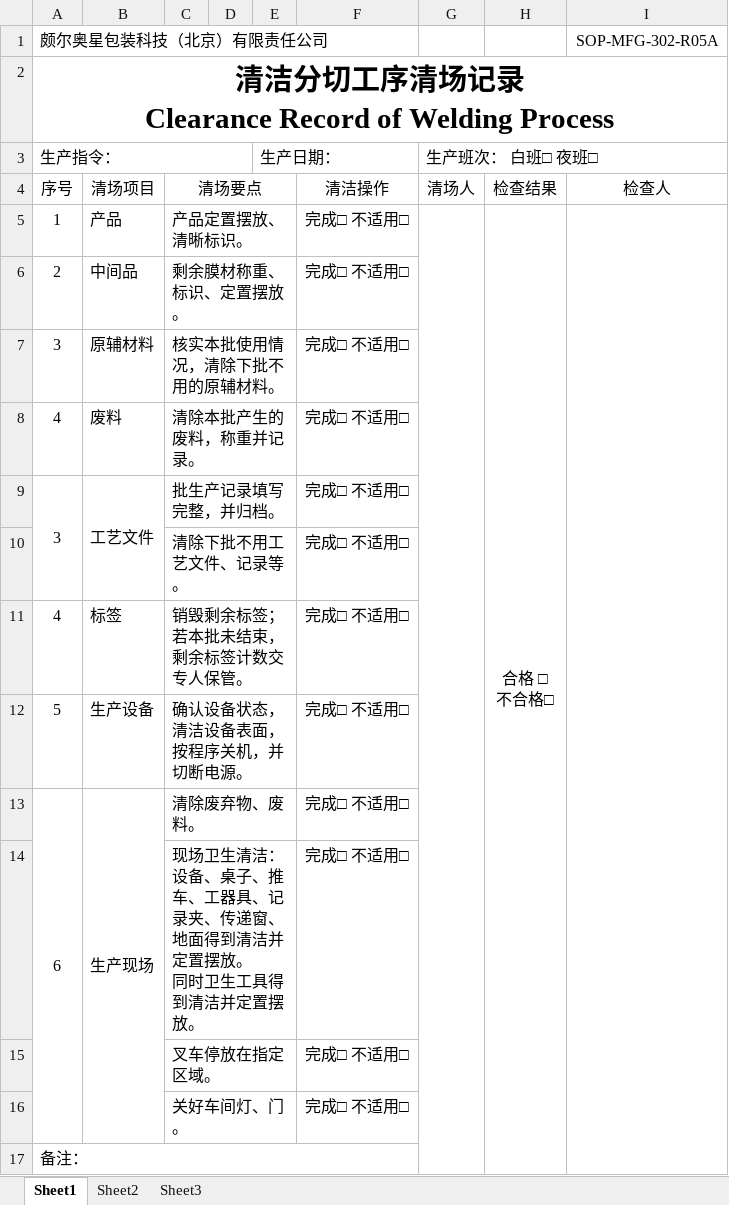
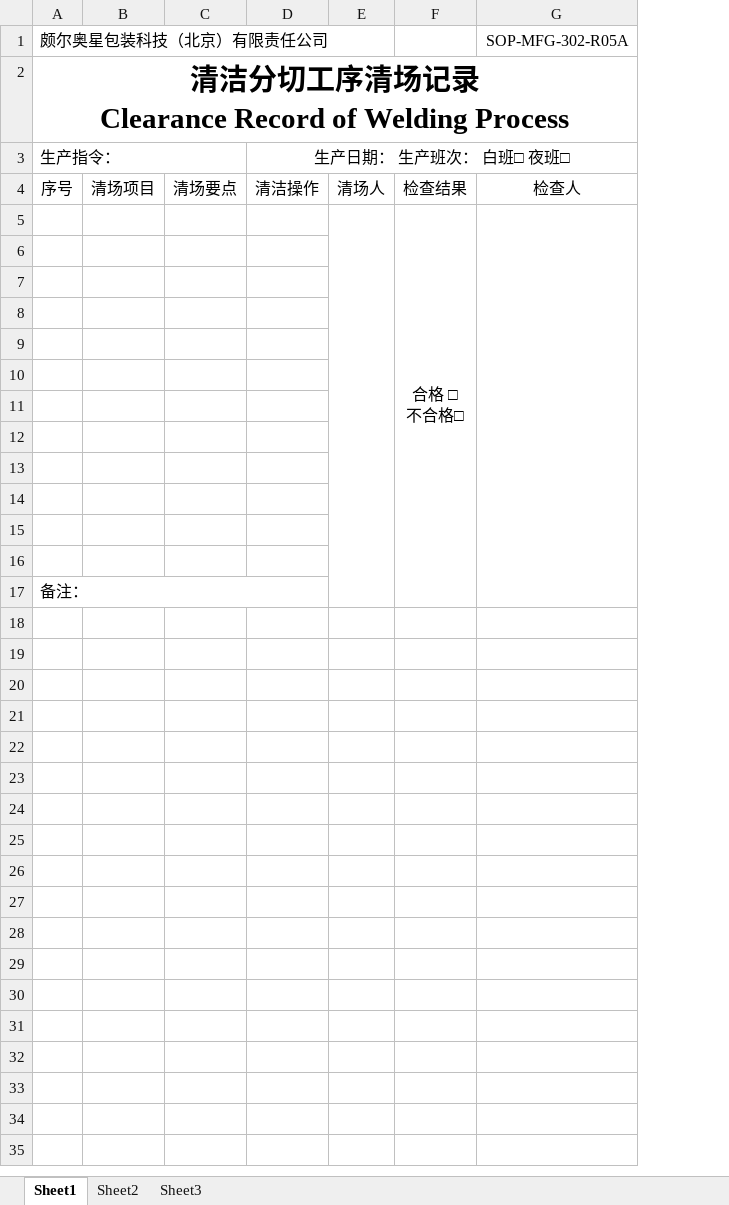
Before and after one commit to warmkid/mitcpro, an Excel workbook: mySystem/mySystem/xls/cleancut/5 SOP-MFG-302-R05A 清洁分切工序清场记录.xlsx, sheet Sheet1, drawn as a sheet; values as stored, in another font and other column widths than the file's, no borders; removed rows and columns are numbered as before the commit, all else as after; ↵ is a line break in a cell; the diff names each change by its address in the sheet, - before the commit and + after, or states it on an @@ line.

```diff
--- a/mySystem/mySystem/xls/cleancut/5 SOP-MFG-302-R05A 清洁分切工序清场记录.xlsx (sheet Sheet1)
+++ b/mySystem/mySystem/xls/cleancut/5 SOP-MFG-302-R05A 清洁分切工序清场记录.xlsx (sheet Sheet1)
-column B, rows 4-5: 清场项目 | 产品; rows 11-13: 标签 | 生产设备 | 生产现场
-column C, rows 4-5: 清场要点 | 产品定置摆放、清晰标识。; rows 10-16: 清除下批不用工艺文件、记录等。 | 销毁剩余标签；若本批未结束，剩余标签计数交专人保管。 | 确认设备状态，清洁设备表面，按程序关机，并切断电源。 | 清除废弃物、废料。 | 现场卫生清洁：设备、桌子、推车、工器具、记录夹、传递窗、地面得到清洁并定置摆放。 ↵ 同时卫生工具得到清洁并定置摆放。 | 叉车停放在指定区域。 | 关好车间灯、门。
-column D, empty
-column E, row 3: 生产日期：
-column F, rows 4-5: 清洁操作 | 完成□ 不适用□; rows 10-16: all 完成□ 不适用□
+column B, row 4: 清场项目
+column C, row 4: 清场要点
+column D, rows 3-4: 生产日期： 生产班次： 白班□ 夜班□ | 清洁操作
-E3: 生产班次： 白班□ 夜班□
+E3: (empty)
-G3:I3 merged
-A5: 1
+A5: (empty)
-row 6: 2 | 中间品 | 剩余膜材称重、标识、定置摆放。 |  |  | 完成□ 不适用□
-row 7: 3 | 原辅材料 | 核实本批使用情况，清除下批不用的原辅材料。 |  |  | 完成□ 不适用□
-row 8: 4 | 废料 | 清除本批产生的废料，称重并记录。 |  |  | 完成□ 不适用□
-row 9: 3 | 工艺文件 | 批生产记录填写完整，并归档。 |  |  | 完成□ 不适用□
-row 6:  |  | 清除下批不用工艺文件、记录等。 |  |  | 完成□ 不适用□
+row 6: (empty)
-row 7: 4 | 标签 | 销毁剩余标签；若本批未结束，剩余标签计数交专人保管。 |  |  | 完成□ 不适用□
+row 7: (empty)
-row 8: 5 | 生产设备 | 确认设备状态，清洁设备表面，按程序关机，并切断电源。 |  |  | 完成□ 不适用□
+row 8: (empty)
-row 9: 6 | 生产现场 | 清除废弃物、废料。 |  |  | 完成□ 不适用□
+row 9: (empty)
-A13:A16 merged
+row 10: (empty)
+row 11: (empty)
+row 12: (empty)
+row 13: (empty)
-row 14:  |  | 现场卫生清洁：设备、桌子、推车、工器具、记录夹、传递窗、地面得到清洁并定置摆放。 ↵ 同时卫生工具得到清洁并定置摆放。 |  |  | 完成□ 不适用□
+row 14: (empty)
-row 15:  |  | 叉车停放在指定区域。 |  |  | 完成□ 不适用□
+row 15: (empty)
-row 16:  |  | 关好车间灯、门。 |  |  | 完成□ 不适用□
+row 16: (empty)
```
Also changed, not shown: mySystem/mySystem/xls/LDPEBag/5 SOP-MFG-109-R01A 产品内包装记录.xlsx, mySystem/mySystem/xls/cleancut/4 SOP-MFG-302-R04A 清洁分切机运行记录.xlsx, 8 other files.
